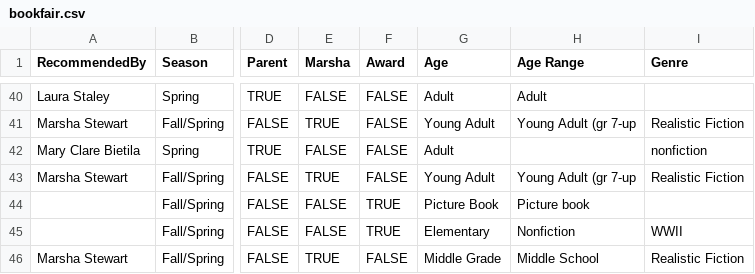
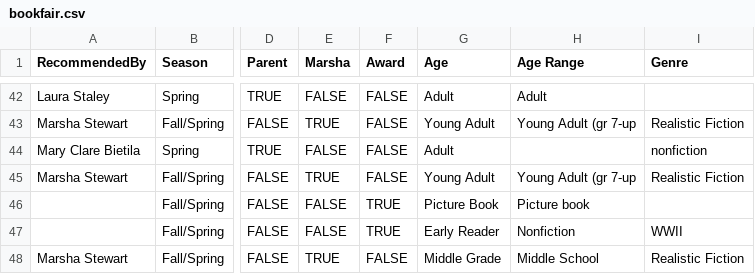
Before and after one commit to froboy/abf20, a CSV file: _data/bookfair.csv, drawn as a sheet; only a part is shown, gaps mark what is left out; addresses are those after the commit; the diff covers the shown part only; the diff names each change by its address in the sheet, - before the commit and + after, or states it on an @@ line.

```diff
--- a/_data/bookfair.csv
+++ b/_data/bookfair.csv
-G47 (Age): Elementary
+G47 (Age): Early Reader
```
Also changed, not shown: 9 added rows and 17 edited cells elsewhere in this file.
